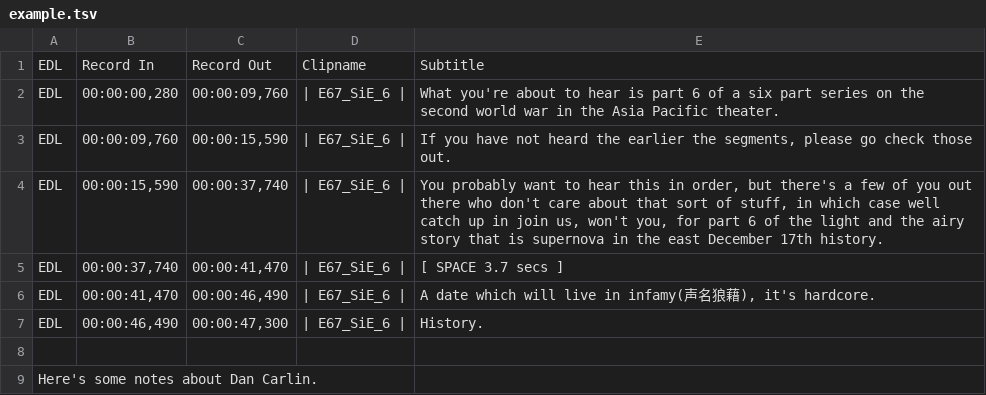
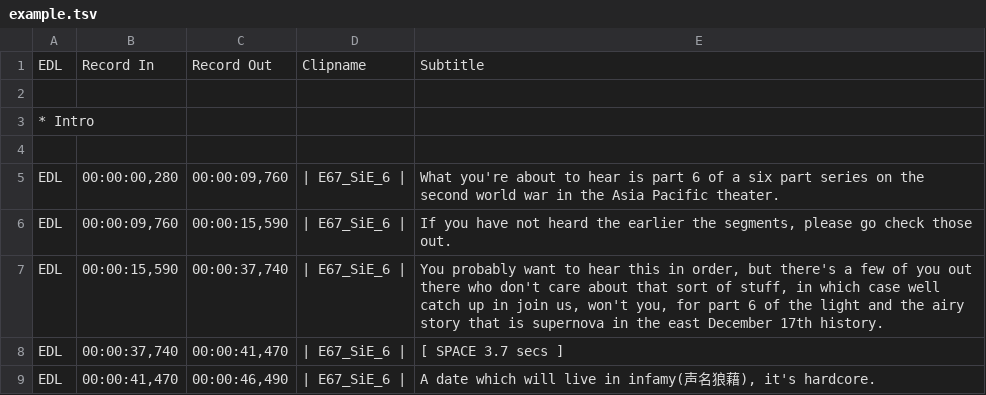
Before and after one commit to scateu/tsv_edl.vim, a TSV file: example.tsv, drawn as a sheet; only a part is shown; the shorter side is filled out with more unchanged rows; the diff names each change by its address in the sheet, - before the commit and + after, or states it on an @@ line.

Commit message:
Update example.tsv

```diff
--- a/example.tsv
+++ b/example.tsv
+row 2: (empty)
+row 3: * Intro
+row 4: (empty)
```
